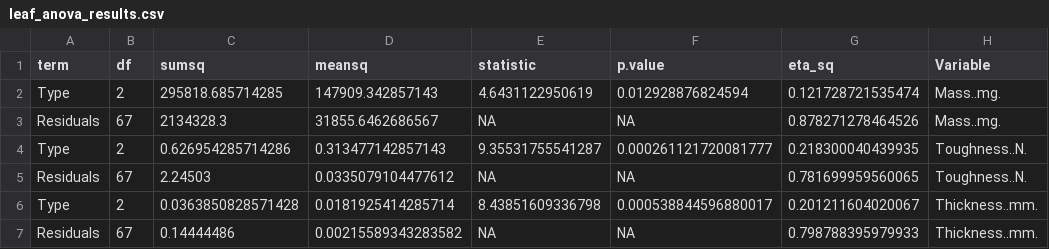
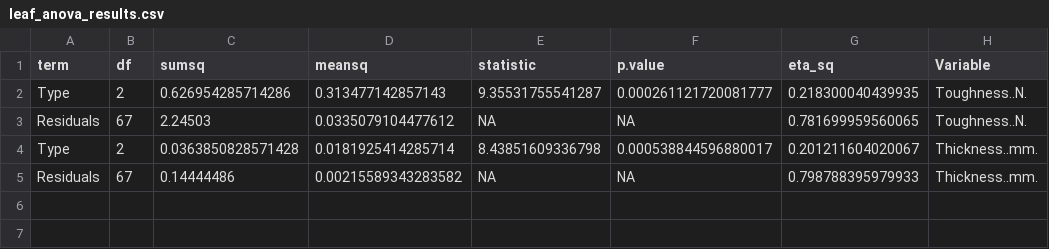
Before and after one commit to mlascaleia/invasiveDefenses, a CSV file: isha/ANOVA/leaf_anova_results.csv, drawn as a sheet.

```diff
--- a/isha/ANOVA/leaf_anova_results.csv
+++ b/isha/ANOVA/leaf_anova_results.csv
@@ -1,4 +1,2 @@
 "term","df","sumsq","meansq","statistic","p.value","eta_sq","Variable"
-"Type",2,295818.685714285,147909.342857143,4.6431122950619,0.012928876824594,0.121728721535474,"Mass..mg."
-"Residuals",67,2134328.3,31855.6462686567,NA,NA,0.878271278464526,"Mass..mg."
 "Type",2,0.626954285714286,0.313477142857143,9.35531755541287,0.000261121720081777,0.218300040439935,"Toughness..N."
```
Also changed, not shown: isha/ANOVA/leaf_tukey_results.csv, isha/ANOVA/whole_plant_anova_results.csv, 5 other files.
